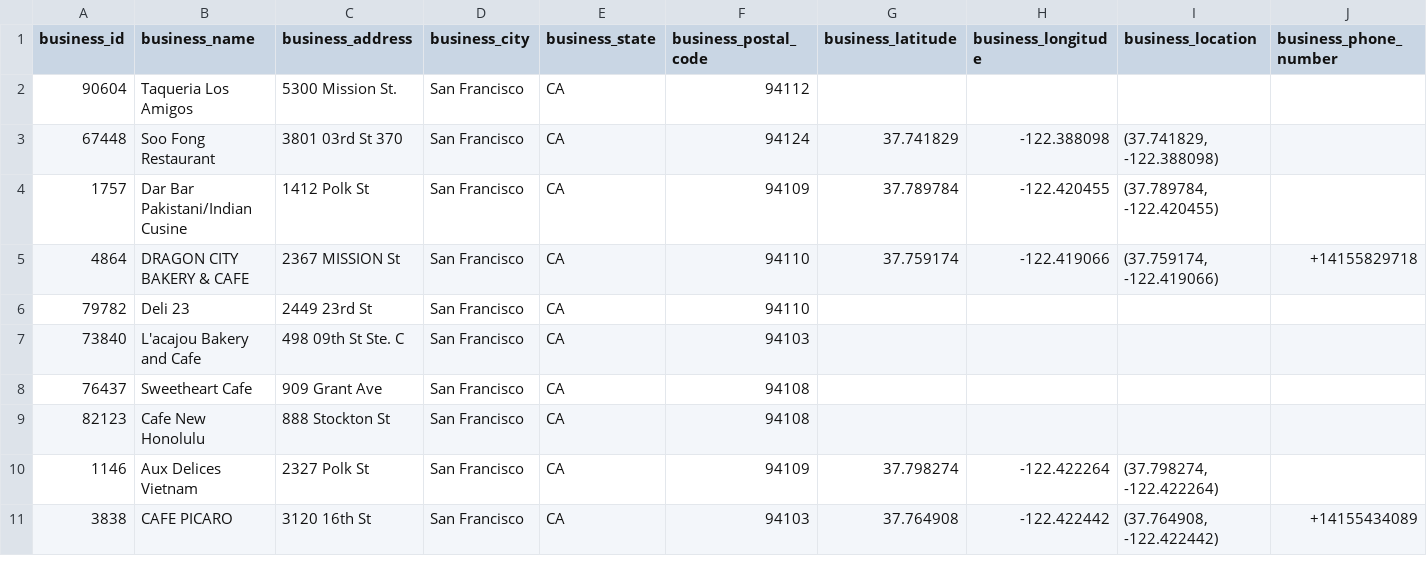
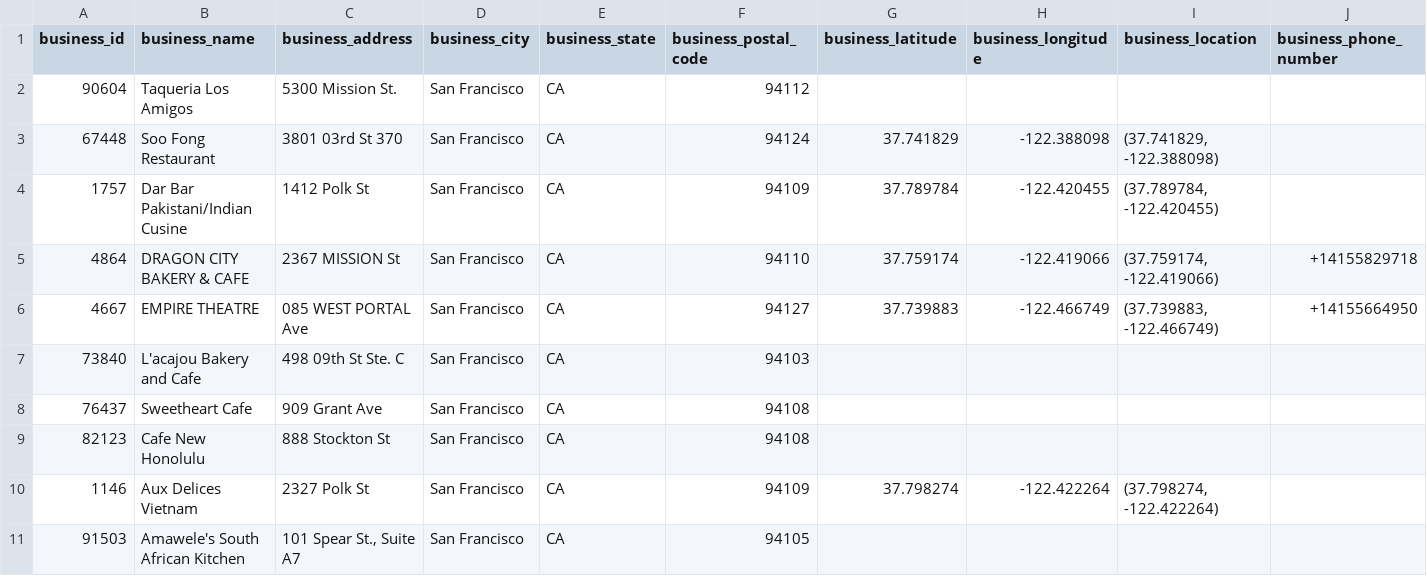
Before and after one commit to jiffyclub/scipy-2018-software-eng-techniques, a CSV file: data/sf_restaurant_scores_subset.csv, drawn as a sheet; only a part is shown; removed rows and columns are numbered as before the commit, all else as after; rows hold the shown columns only; the diff names each change by its address in the sheet, - before the commit and + after, or states it on an @@ line.

Commit message:
Diversify subset data

```diff
--- a/data/sf_restaurant_scores_subset.csv
+++ b/data/sf_restaurant_scores_subset.csv
-row 6: 79782 | Deli 23 | 2449 23rd St | San Francisco | CA | 94110
+row 6: 4667 | EMPIRE THEATRE | 085 WEST PORTAL Ave | San Francisco | CA | 94127 | 37.739883 | -122.466749 | (37.739883, -122.466749) | +14155664950
-row 11: 3838 | CAFE PICARO | 3120 16th St | San Francisco | CA | 94103 | 37.764908 | -122.422442 | (37.764908, -122.422442) | +14155434089
+row 11: 91503 | Amawele's South African Kitchen | 101 Spear St., Suite A7 | San Francisco | CA | 94105
```
